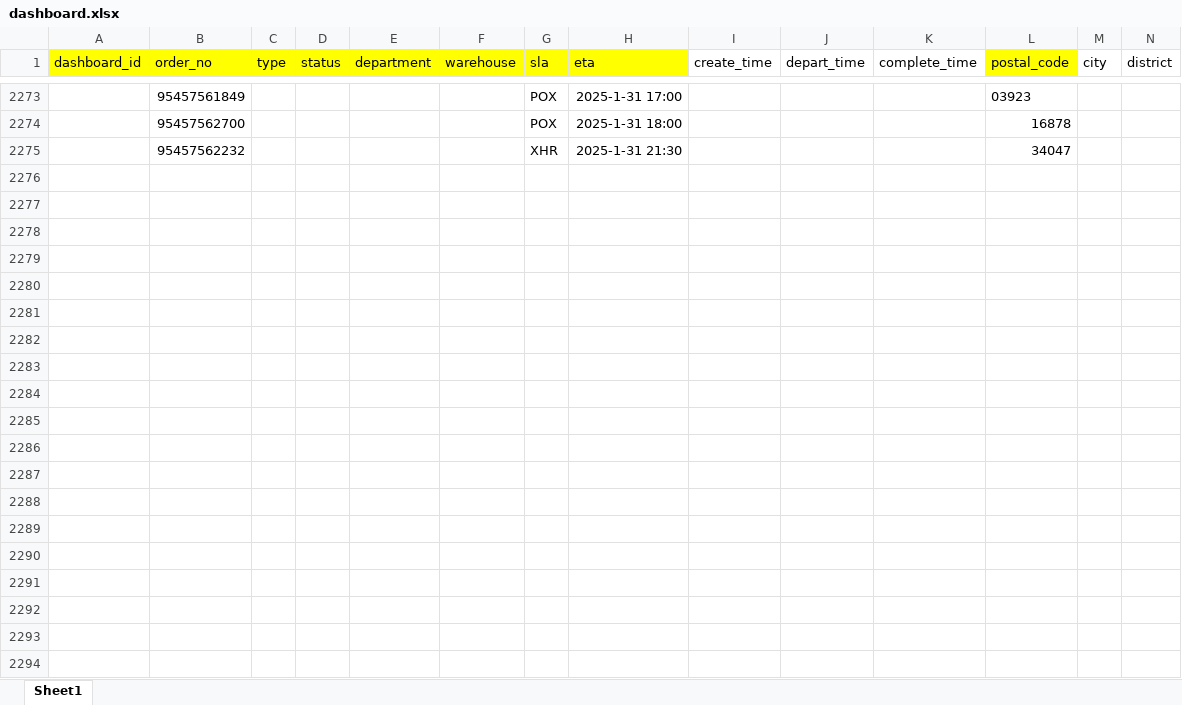
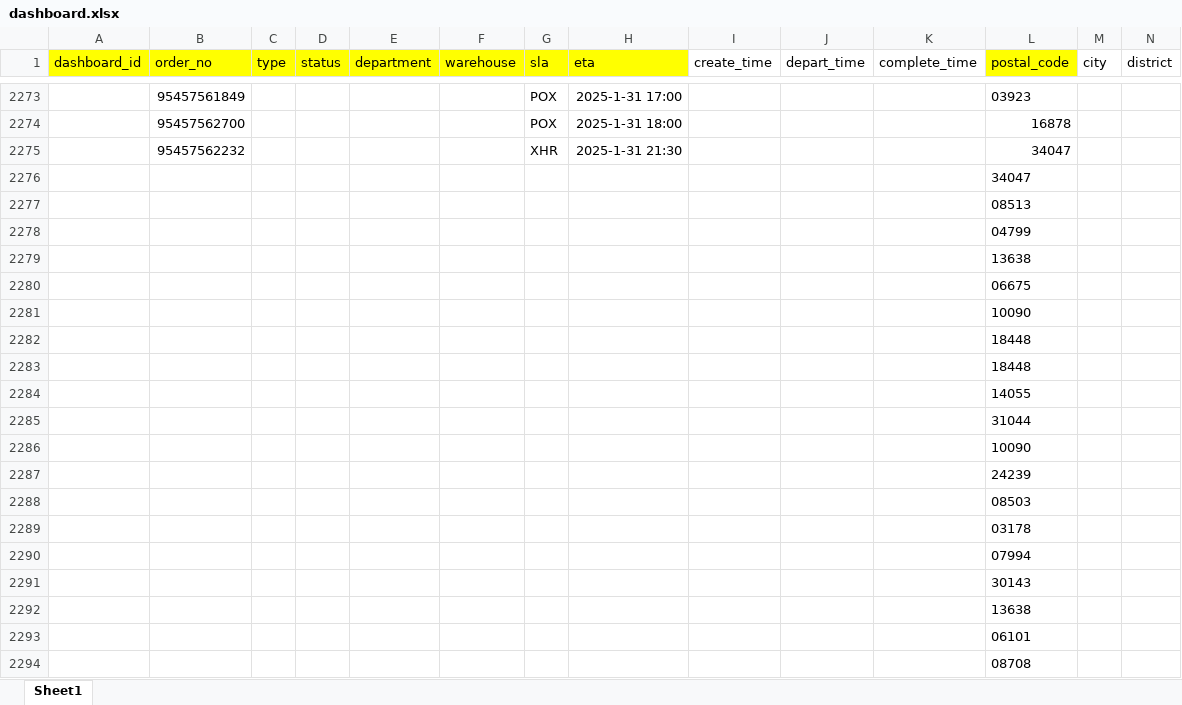
Before and after one commit to ppark-jjong/TWLKR-TMS, an Excel workbook: teckwah_project/backend/app/data/dashboard.xlsx, sheet Sheet1, drawn as a sheet; only a part is shown, gaps mark what is left out; values as stored, in another font and other column widths than the file's, no borders; rows hold the shown columns only; the diff covers the shown part only; the diff names each change by its address in the sheet, - before the commit and + after, or states it on an @@ line.

```diff
--- a/teckwah_project/backend/app/data/dashboard.xlsx (sheet Sheet1)
+++ b/teckwah_project/backend/app/data/dashboard.xlsx (sheet Sheet1)
+row 2276:  |  |  |  |  |  |  |  |  |  |  | 34047
+row 2277:  |  |  |  |  |  |  |  |  |  |  | 08513
+row 2278:  |  |  |  |  |  |  |  |  |  |  | 04799
+row 2279:  |  |  |  |  |  |  |  |  |  |  | 13638
+row 2280:  |  |  |  |  |  |  |  |  |  |  | 06675
+row 2281:  |  |  |  |  |  |  |  |  |  |  | 10090
+row 2282:  |  |  |  |  |  |  |  |  |  |  | 18448
+row 2283:  |  |  |  |  |  |  |  |  |  |  | 18448
+row 2284:  |  |  |  |  |  |  |  |  |  |  | 14055
+row 2285:  |  |  |  |  |  |  |  |  |  |  | 31044
+row 2286:  |  |  |  |  |  |  |  |  |  |  | 10090
+row 2287:  |  |  |  |  |  |  |  |  |  |  | 24239
+row 2288:  |  |  |  |  |  |  |  |  |  |  | 08503
+row 2289:  |  |  |  |  |  |  |  |  |  |  | 03178
+row 2290:  |  |  |  |  |  |  |  |  |  |  | 07994
+row 2291:  |  |  |  |  |  |  |  |  |  |  | 30143
+row 2292:  |  |  |  |  |  |  |  |  |  |  | 13638
+row 2293:  |  |  |  |  |  |  |  |  |  |  | 06101
+row 2294:  |  |  |  |  |  |  |  |  |  |  | 08708
```
Also changed, not shown: 322 added rows elsewhere in this sheet, 계산 로직 엑셀.xlsx, 25 other files.
